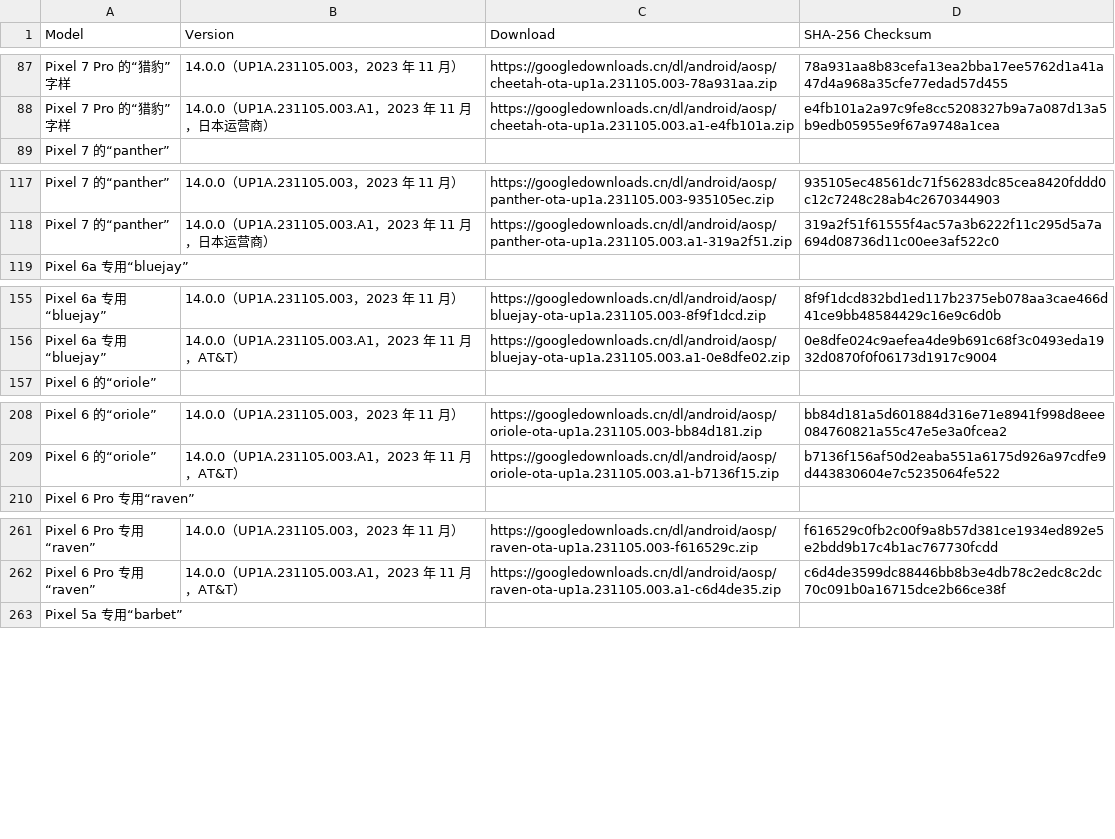
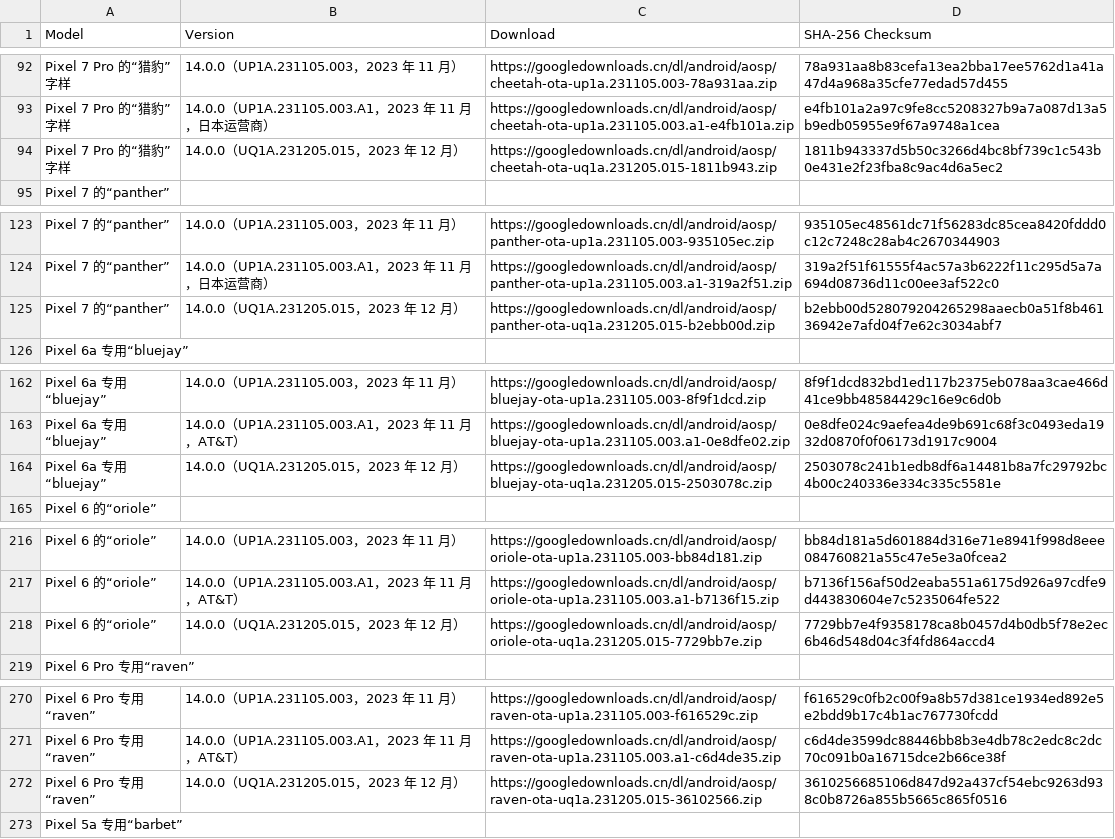
Before and after one commit to parserpp/get_android_data, a CSV file: data/android_ota_images.csv, drawn as a sheet; only a part is shown, gaps mark what is left out; the diff covers the shown part only.

```diff
--- a/data/android_ota_images.csv
+++ b/data/android_ota_images.csv
@@ -88,2 +93,3 @@ Pixel 7 Pro 的“猎豹”字样,14.0.0（UP1A.231105.003，2023 年 11 月）,
 Pixel 7 Pro 的“猎豹”字样,14.0.0（UP1A.231105.003.A1，2023 年 11 月，日本运营商）,https://googledownloads.cn/dl/android/aosp/cheetah-ota-up1a.231105.003.a1-e4fb101a.zip,e4fb101a2a97c9fe8cc5208327b9a7a087d13a5b9edb05955e9f67a9748a1cea
+Pixel 7 Pro 的“猎豹”字样,14.0.0（UQ1A.231205.015，2023 年 12 月）,https://googledownloads.cn/dl/android/aosp/cheetah-ota-uq1a.231205.015-1811b943.zip,1811b943337d5b50c3266d4bc8bf739c1c543b0e431e2f23fba8c9ac4d6a5ec2
 Pixel 7 的“panther”
@@ -118,2 +124,3 @@ Pixel 7 的“panther”,14.0.0（UP1A.231105.003，2023 年 11 月）,https://g
 Pixel 7 的“panther”,14.0.0（UP1A.231105.003.A1，2023 年 11 月，日本运营商）,https://googledownloads.cn/dl/android/aosp/panther-ota-up1a.231105.003.a1-319a2f51.zip,319a2f51f61555f4ac57a3b6222f11c295d5a7a694d08736d11c00ee3af522c0
+Pixel 7 的“panther”,14.0.0（UQ1A.231205.015，2023 年 12 月）,https://googledownloads.cn/dl/android/aosp/panther-ota-uq1a.231205.015-b2ebb00d.zip,b2ebb00d528079204265298aaecb0a51f8b46136942e7afd04f7e62c3034abf7
 Pixel 6a 专用“bluejay”
@@ -156,2 +163,3 @@ Pixel 6a 专用“bluejay”,14.0.0（UP1A.231105.003，2023 年 11 月）,https
 Pixel 6a 专用“bluejay”,14.0.0（UP1A.231105.003.A1，2023 年 11 月，AT&T）,https://googledownloads.cn/dl/android/aosp/bluejay-ota-up1a.231105.003.a1-0e8dfe02.zip,0e8dfe024c9aefea4de9b691c68f3c0493eda1932d0870f0f06173d1917c9004
+Pixel 6a 专用“bluejay”,14.0.0（UQ1A.231205.015，2023 年 12 月）,https://googledownloads.cn/dl/android/aosp/bluejay-ota-uq1a.231205.015-2503078c.zip,2503078c241b1edb8df6a14481b8a7fc29792bc4b00c240336e334c335c5581e
 Pixel 6 的“oriole”
@@ -209,2 +217,3 @@ Pixel 6 的“oriole”,14.0.0（UP1A.231105.003，2023 年 11 月）,https://go
 Pixel 6 的“oriole”,14.0.0（UP1A.231105.003.A1，2023 年 11 月，AT&T）,https://googledownloads.cn/dl/android/aosp/oriole-ota-up1a.231105.003.a1-b7136f15.zip,b7136f156af50d2eaba551a6175d926a97cdfe9d443830604e7c5235064fe522
+Pixel 6 的“oriole”,14.0.0（UQ1A.231205.015，2023 年 12 月）,https://googledownloads.cn/dl/android/aosp/oriole-ota-uq1a.231205.015-7729bb7e.zip,7729bb7e4f9358178ca8b0457d4b0db5f78e2ec6b46d548d04c3f4fd864accd4
 Pixel 6 Pro 专用“raven”
@@ -262,2 +271,3 @@ Pixel 6 Pro 专用“raven”,14.0.0（UP1A.231105.003，2023 年 11 月）,http
 Pixel 6 Pro 专用“raven”,14.0.0（UP1A.231105.003.A1，2023 年 11 月，AT&T）,https://googledownloads.cn/dl/android/aosp/raven-ota-up1a.231105.003.a1-c6d4de35.zip,c6d4de3599dc88446bb8b3e4db78c2edc8c2dc70c091b0a16715dce2b66ce38f
+Pixel 6 Pro 专用“raven”,14.0.0（UQ1A.231205.015，2023 年 12 月）,https://googledownloads.cn/dl/android/aosp/raven-ota-uq1a.231205.015-36102566.zip,3610256685106d847d92a437cf54ebc9263d938c0b8726a855b5665c865f0516
 Pixel 5a 专用“barbet”
```
Also changed, not shown: 6 added rows elsewhere in this file, data/mi_gms_devices.csv, 1 other file.
